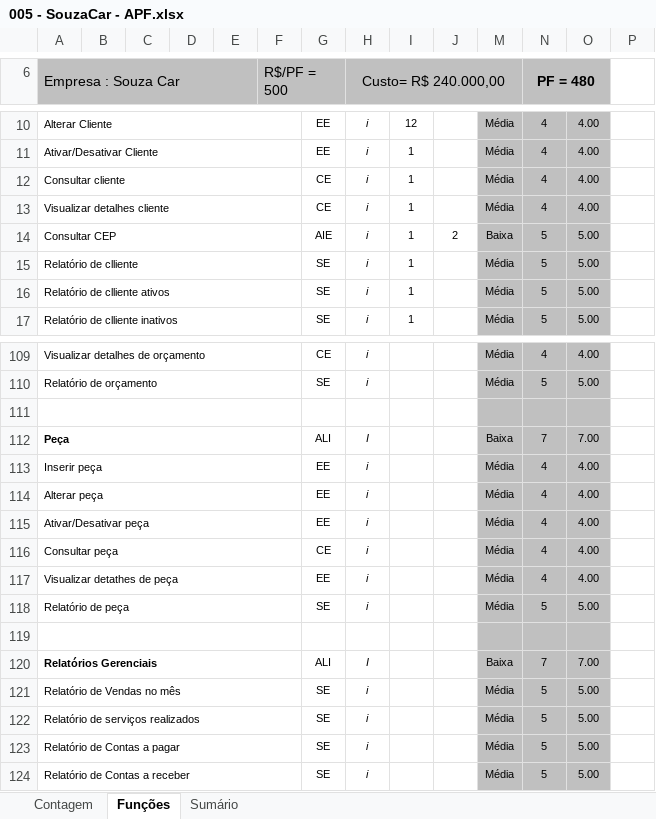
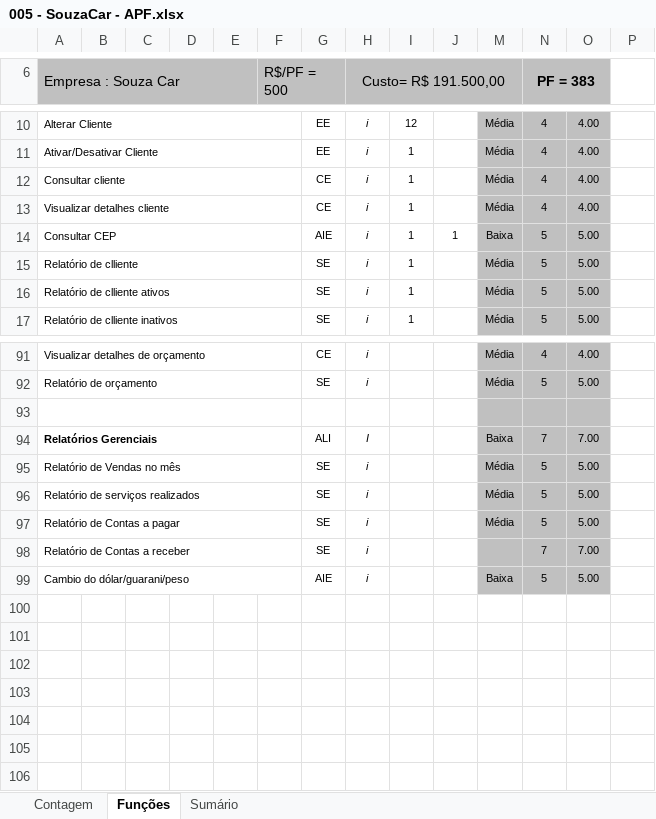
Before and after one commit to pcmartins/M64-Bela-Adormecida-, an Excel workbook: 2 - Requisitos/2.5 - Planilha_de_Contagem/005 - SouzaCar - APF.xlsx, sheet Funções, drawn as a sheet; only a part is shown, gaps mark what is left out; values as stored, in another font and other column widths than the file's, no borders; charts and pictures and conditional formats not drawn; removed rows and columns are numbered as before the commit, all else as after; the diff covers the shown part only; the diff names each change by its address in the sheet, - before the commit and + after, or states it on an @@ line.

```diff
--- a/2 - Requisitos/2.5 - Planilha_de_Contagem/005 - SouzaCar - APF.xlsx (sheet Funções)
+++ b/2 - Requisitos/2.5 - Planilha_de_Contagem/005 - SouzaCar - APF.xlsx (sheet Funções)
-H6: Custo= R$ 240.000,00
+H6: Custo= R$ 191.500,00
-N6: PF = 480
+N6: PF = 383
-J14: 2
+J14: 1
-row 112: Peça |  |  |  |  |  | ALI | I |  |  | Baixa | 7 | 7.00
-row 113: Inserir peça |  |  |  |  |  | EE | i |  |  | Média | 4 | 4.00
-row 114: Alterar peça |  |  |  |  |  | EE | i |  |  | Média | 4 | 4.00
-row 115: Ativar/Desativar peça |  |  |  |  |  | EE | i |  |  | Média | 4 | 4.00
-row 116: Consultar peça |  |  |  |  |  | CE | i |  |  | Média | 4 | 4.00
-row 117: Visualizar detathes de peça |  |  |  |  |  | EE | i |  |  | Média | 4 | 4.00
-row 118: Relatório de peça |  |  |  |  |  | SE | i |  |  | Média | 5 | 5.00
-row 119: (empty)
-M98: Média
+M98: (empty)
-N98 (PF = 383): 5
+N98 (PF = 383): 7
-O98: 5.00
+O98: 7.00
+row 99: Cambio do dólar/guarani/peso |  |  |  |  |  | AIE | i |  |  | Baixa | 5 | 5.00
```
Also changed, not shown: 18 removed rows and 4 edited cells elsewhere in this sheet, sheet Sumário, sheet Contagem, formulas that keep their value, hidden cells, 2 other files.
